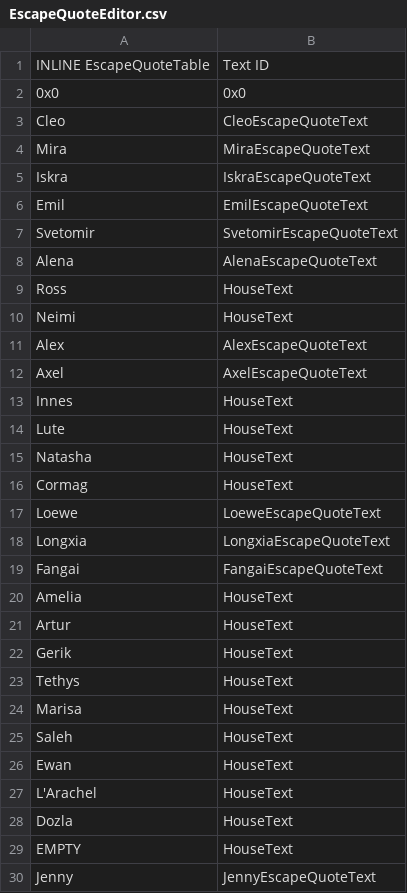
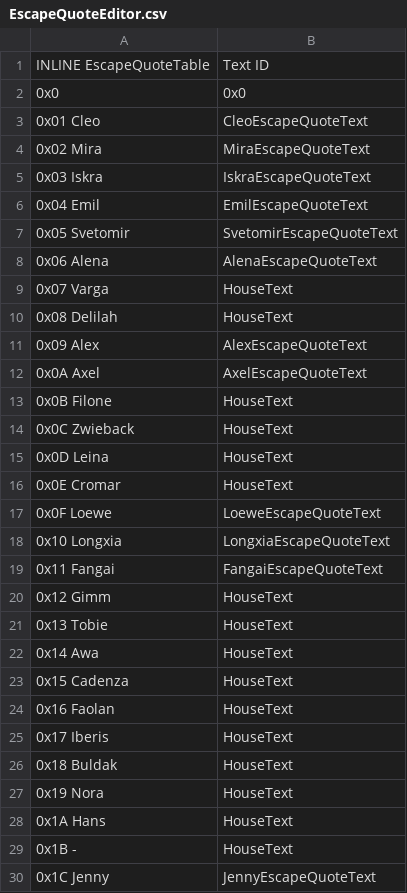
Before and after one commit to legendofloog/Teleshack-II, a CSV file: Tables/NightmareModules/Misc/EscapeQuoteEditor.csv, drawn as a sheet; only a part is shown; the diff covers the shown part only.

Commit message:
guide updates and misc changes

```diff
--- a/Tables/NightmareModules/Misc/EscapeQuoteEditor.csv
+++ b/Tables/NightmareModules/Misc/EscapeQuoteEditor.csv
@@ -2,29 +2,29 @@ INLINE EscapeQuoteTable,Text ID
 0x0,0x0
-Cleo,CleoEscapeQuoteText
-Mira,MiraEscapeQuoteText
-Iskra,IskraEscapeQuoteText
-Emil,EmilEscapeQuoteText
-Svetomir,SvetomirEscapeQuoteText
-Alena,AlenaEscapeQuoteText
-Ross,HouseText
-Neimi,HouseText
-Alex,AlexEscapeQuoteText
-Axel,AxelEscapeQuoteText
-Innes,HouseText
-Lute,HouseText
-Natasha,HouseText
-Cormag,HouseText
-Loewe,LoeweEscapeQuoteText
-Longxia,LongxiaEscapeQuoteText
-Fangai,FangaiEscapeQuoteText
-Amelia,HouseText
-Artur,HouseText
-Gerik,HouseText
-Tethys,HouseText
-Marisa,HouseText
-Saleh,HouseText
-Ewan,HouseText
-L'Arachel,HouseText
-Dozla,HouseText
-EMPTY,HouseText
-Jenny,JennyEscapeQuoteText
+0x01 Cleo,CleoEscapeQuoteText
+0x02 Mira,MiraEscapeQuoteText
+0x03 Iskra,IskraEscapeQuoteText
+0x04 Emil,EmilEscapeQuoteText
+0x05 Svetomir,SvetomirEscapeQuoteText
+0x06 Alena,AlenaEscapeQuoteText
+0x07 Varga,HouseText
+0x08 Delilah,HouseText
+0x09 Alex,AlexEscapeQuoteText
+0x0A Axel,AxelEscapeQuoteText
+0x0B Filone,HouseText
+0x0C Zwieback,HouseText
+0x0D Leina,HouseText
+0x0E Cromar,HouseText
+0x0F Loewe,LoeweEscapeQuoteText
+0x10 Longxia,LongxiaEscapeQuoteText
+0x11 Fangai,FangaiEscapeQuoteText
+0x12 Gimm,HouseText
+0x13 Tobie,HouseText
+0x14 Awa,HouseText
+0x15 Cadenza,HouseText
+0x16 Faolan,HouseText
+0x17 Iberis,HouseText
+0x18 Buldak,HouseText
+0x19 Nora,HouseText
+0x1A Hans,HouseText
+0x1B -,HouseText
+0x1C Jenny,JennyEscapeQuoteText
```
Also changed, not shown: 5 added rows, 5 removed rows and 13 edited cells elsewhere in this file, 13 other files.
